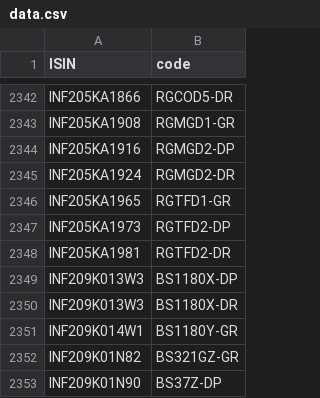
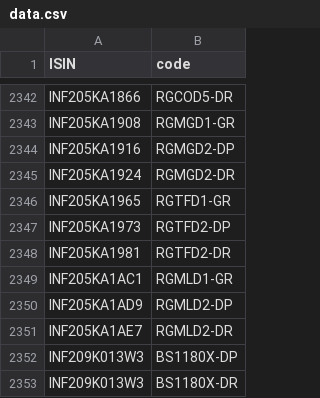
Before and after one commit to captn3m0/kuvera-mutual-funds-lookup, a CSV file: data.csv, drawn as a sheet; only a part is shown, gaps mark what is left out; the shorter side is filled out with more unchanged rows; the diff names each change by its address in the sheet, - before the commit and + after, or states it on an @@ line.

```diff
--- a/data.csv
+++ b/data.csv
+row 2349: INF205KA1AC1 | RGMLD1-GR
+row 2350: INF205KA1AD9 | RGMLD2-DP
+row 2351: INF205KA1AE7 | RGMLD2-DR
```
